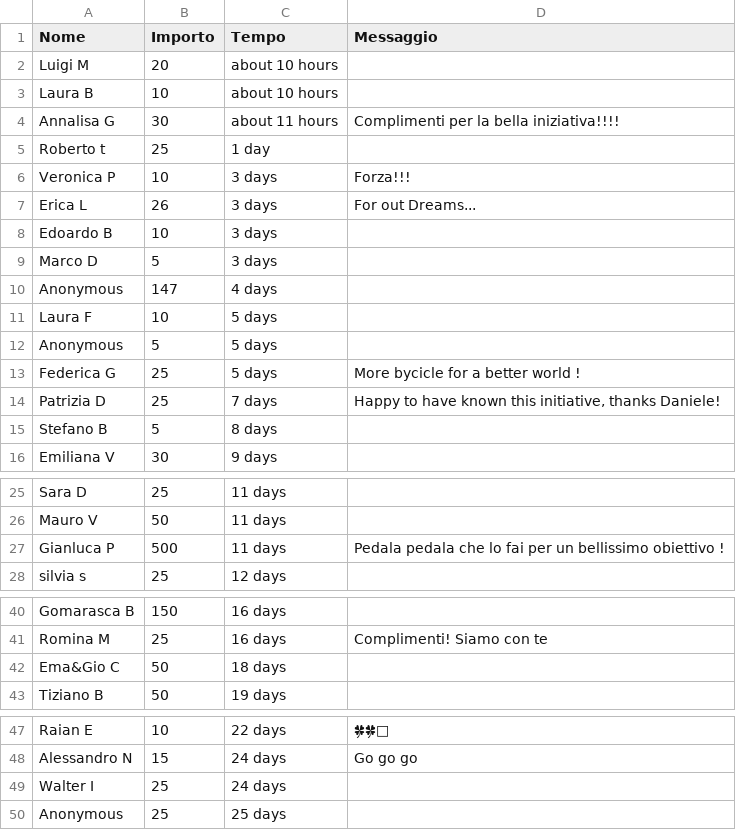
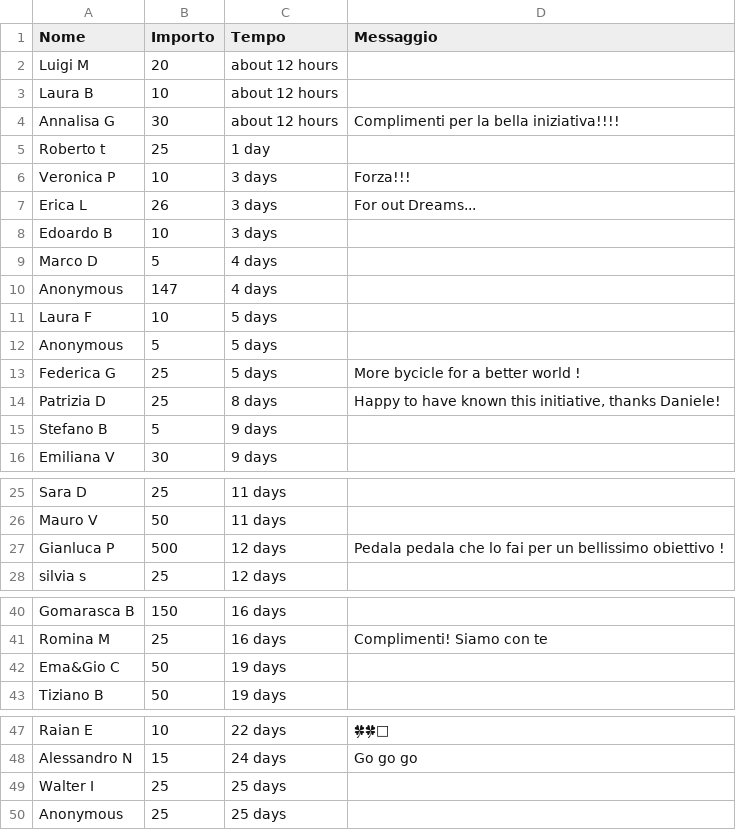
Before and after one commit to dannybag/inbiciperilmondo, a CSV file: sostenitori-mipa.csv, drawn as a sheet; only a part is shown, gaps mark what is left out.

```diff
--- a/sostenitori-mipa.csv
+++ b/sostenitori-mipa.csv
@@ -1,5 +1,5 @@
 "Nome","Importo","Tempo","Messaggio"
-"Luigi M","20","about 10 hours",""
-"Laura B","10","about 10 hours",""
-"Annalisa G","30","about 11 hours","Complimenti per la bella iniziativa!!!!"
+"Luigi M","20","about 12 hours",""
+"Laura B","10","about 12 hours",""
+"Annalisa G","30","about 12 hours","Complimenti per la bella iniziativa!!!!"
 "Roberto t","25","1 day",""
@@ -8,3 +8,3 @@
 "Edoardo B","10","3 days",""
-"Marco D","5","3 days",""
+"Marco D","5","4 days",""
 "Anonymous","147","4 days",""
@@ -13,4 +13,4 @@
 "Federica G","25","5 days","More bycicle for a better world !"
-"Patrizia D","25","7 days","Happy to have known this initiative, thanks Daniele!"
-"Stefano B","5","8 days",""
+"Patrizia D","25","8 days","Happy to have known this initiative, thanks Daniele!"
+"Stefano B","5","9 days",""
 "Emiliana V","30","9 days",""
@@ -26,3 +26,3 @@
 "Mauro V","50","11 days",""
-"Gianluca P","500","11 days","Pedala pedala che lo fai per un bellissimo obiettivo !"
+"Gianluca P","500","12 days","Pedala pedala che lo fai per un bellissimo obiettivo !"
 "silvia s","25","12 days",""
@@ -41,3 +41,3 @@
 "Romina M","25","16 days","Complimenti! Siamo con te"
-"Ema&Gio C","50","18 days",""
+"Ema&Gio C","50","19 days",""
 "Tiziano B","50","19 days",""
@@ -48,3 +48,3 @@
 "Alessandro N","15","24 days","Go go go"
-"Walter I","25","24 days",""
+"Walter I","25","25 days",""
 "Anonymous","25","25 days",""
```
Also changed, not shown: 1 other file.
